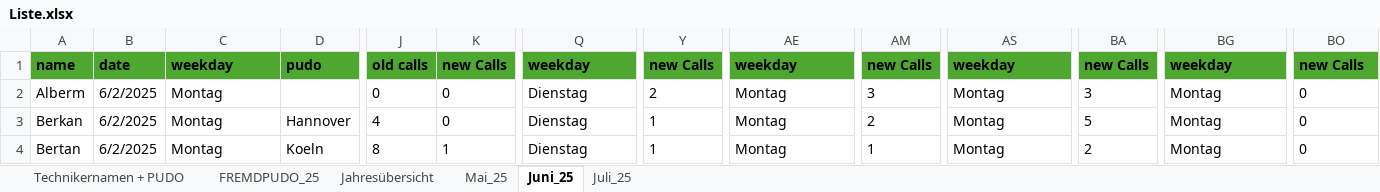
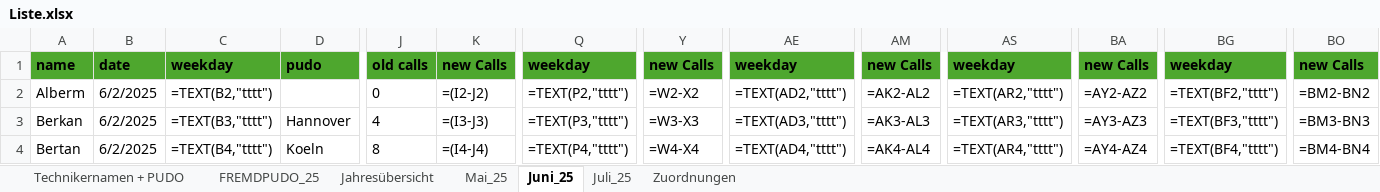
Before and after one commit to erenzmk/Dispatch, an Excel workbook: data/Liste.xlsx, sheet Juni_25, drawn as a sheet; only a part is shown, gaps mark what is left out; values as stored, in another font and other column widths than the file's, no borders; formulas without a stored value are shown as written; the diff covers the shown part only; the diff names each change by its address in the sheet, - before the commit and + after, or states it on an @@ line.

```diff
--- a/data/Liste.xlsx (sheet Juni_25)
+++ b/data/Liste.xlsx (sheet Juni_25)
+sheet tab: Zuordnungen
-C2: Montag
+C2: =TEXT(B2,"tttt")
-K2: 0
+K2: =(I2-J2)
-Q2: Dienstag
+Q2: =TEXT(P2,"tttt")
-Y2: 2
+Y2: =W2-X2
-AE2: Montag
+AE2: =TEXT(AD2,"tttt")
-AM2: 3
+AM2: =AK2-AL2
-AS2: Montag
+AS2: =TEXT(AR2,"tttt")
-BA2: 3
+BA2: =AY2-AZ2
-BG2: Montag
+BG2: =TEXT(BF2,"tttt")
-BO2: 0
+BO2: =BM2-BN2
-C3: Montag
+C3: =TEXT(B3,"tttt")
-K3: 0
+K3: =(I3-J3)
-Q3: Dienstag
+Q3: =TEXT(P3,"tttt")
-Y3: 1
+Y3: =W3-X3
-AE3: Montag
+AE3: =TEXT(AD3,"tttt")
-AM3: 2
+AM3: =AK3-AL3
-AS3: Montag
+AS3: =TEXT(AR3,"tttt")
-BA3: 5
+BA3: =AY3-AZ3
-BG3: Montag
+BG3: =TEXT(BF3,"tttt")
-BO3: 0
+BO3: =BM3-BN3
-C4: Montag
+C4: =TEXT(B4,"tttt")
-K4: 1
+K4: =(I4-J4)
-Q4: Dienstag
+Q4: =TEXT(P4,"tttt")
-Y4: 1
+Y4: =W4-X4
-AE4: Montag
+AE4: =TEXT(AD4,"tttt")
-AM4: 1
+AM4: =AK4-AL4
-AS4: Montag
+AS4: =TEXT(AR4,"tttt")
-BA4: 2
+BA4: =AY4-AZ4
-BG4: Montag
+BG4: =TEXT(BF4,"tttt")
-BO4: 0
+BO4: =BM4-BN4
```
Also changed, not shown: 908 edited cells elsewhere in this sheet, sheet FREMDPUDO_25, sheet Juli_25, sheet Mai_25, formulas that keep their value.
